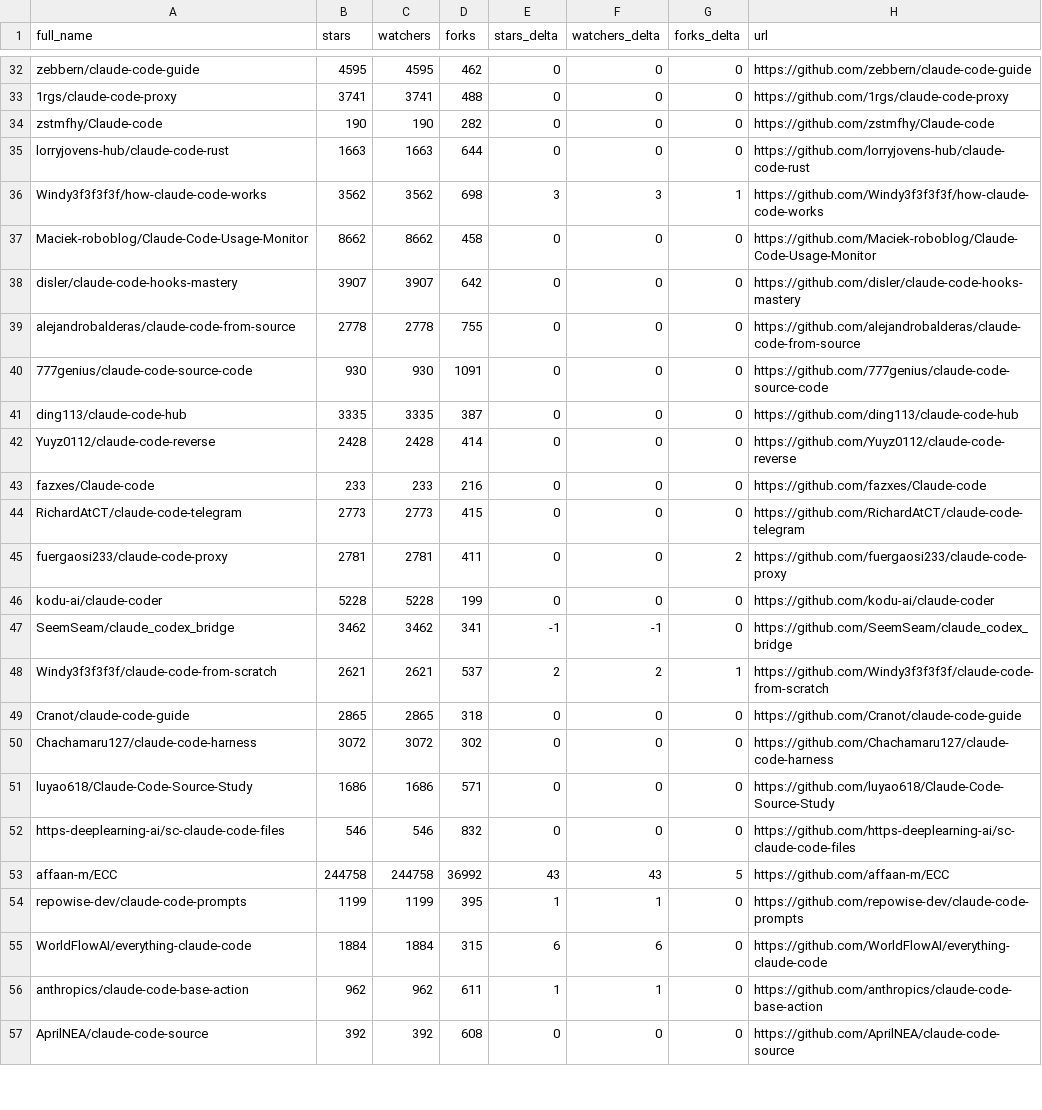
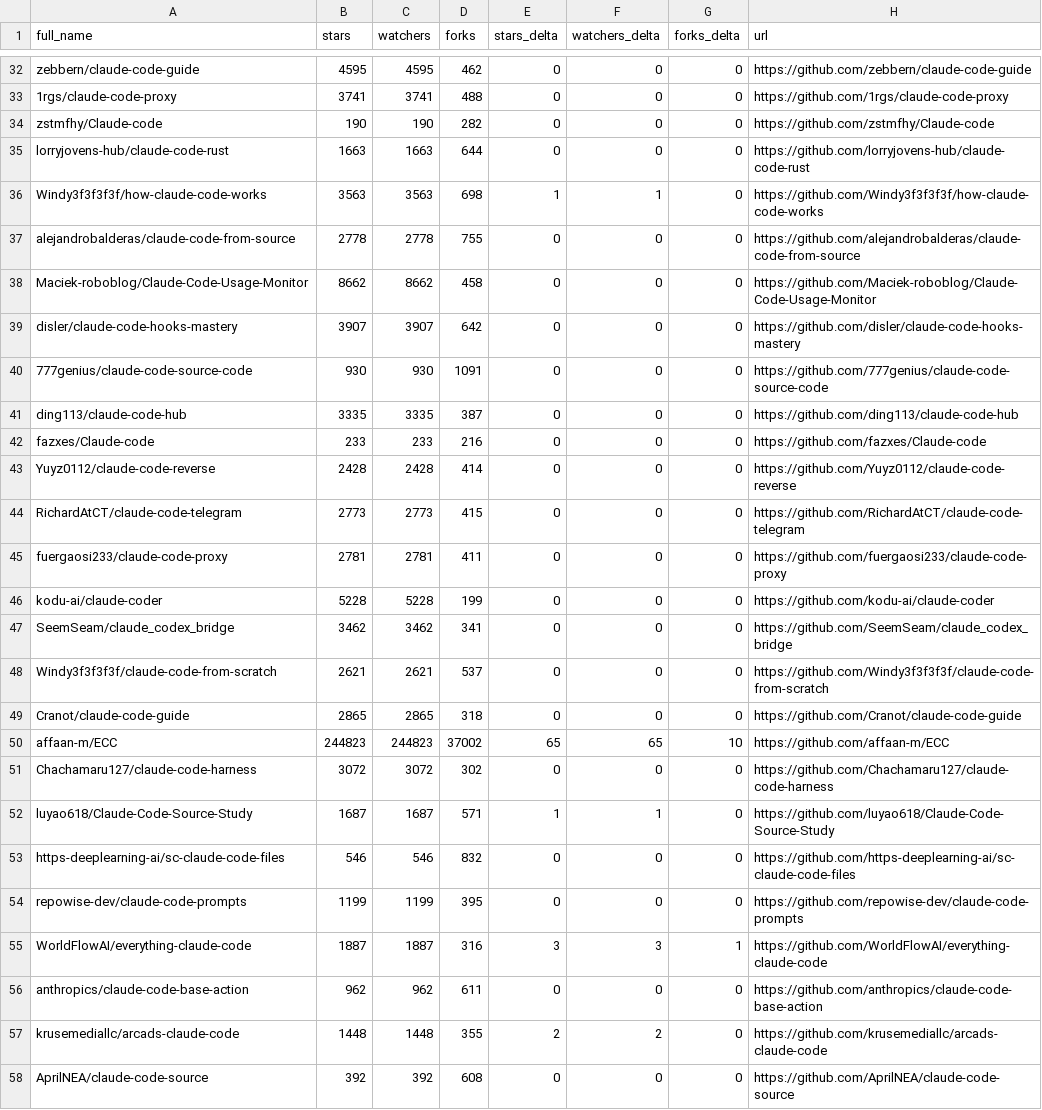
Before and after one commit to Moshbbab/awesome-claude-code, a CSV file: data/repo-ticker.csv, drawn as a sheet; only a part is shown, gaps mark what is left out; the diff covers the shown part only.

```diff
--- a/data/repo-ticker.csv
+++ b/data/repo-ticker.csv
@@ -35,23 +35,24 @@ zstmfhy/Claude-code,190,190,282,0,0,0,https://github.com/zstmfhy/Claude-code
 lorryjovens-hub/claude-code-rust,1663,1663,644,0,0,0,https://github.com/lorryjovens-hub/claude-code-rust
-Windy3f3f3f3f/how-claude-code-works,3562,3562,698,3,3,1,https://github.com/Windy3f3f3f3f/how-claude-code-works
+Windy3f3f3f3f/how-claude-code-works,3563,3563,698,1,1,0,https://github.com/Windy3f3f3f3f/how-claude-code-works
+alejandrobalderas/claude-code-from-source,2778,2778,755,0,0,0,https://github.com/alejandrobalderas/claude-code-from-source
 Maciek-roboblog/Claude-Code-Usage-Monitor,8662,8662,458,0,0,0,https://github.com/Maciek-roboblog/Claude-Code-Usage-Monitor
 disler/claude-code-hooks-mastery,3907,3907,642,0,0,0,https://github.com/disler/claude-code-hooks-mastery
-alejandrobalderas/claude-code-from-source,2778,2778,755,0,0,0,https://github.com/alejandrobalderas/claude-code-from-source
 777genius/claude-code-source-code,930,930,1091,0,0,0,https://github.com/777genius/claude-code-source-code
 ding113/claude-code-hub,3335,3335,387,0,0,0,https://github.com/ding113/claude-code-hub
+fazxes/Claude-code,233,233,216,0,0,0,https://github.com/fazxes/Claude-code
 Yuyz0112/claude-code-reverse,2428,2428,414,0,0,0,https://github.com/Yuyz0112/claude-code-reverse
-fazxes/Claude-code,233,233,216,0,0,0,https://github.com/fazxes/Claude-code
 RichardAtCT/claude-code-telegram,2773,2773,415,0,0,0,https://github.com/RichardAtCT/claude-code-telegram
-fuergaosi233/claude-code-proxy,2781,2781,411,0,0,2,https://github.com/fuergaosi233/claude-code-proxy
+fuergaosi233/claude-code-proxy,2781,2781,411,0,0,0,https://github.com/fuergaosi233/claude-code-proxy
 kodu-ai/claude-coder,5228,5228,199,0,0,0,https://github.com/kodu-ai/claude-coder
-SeemSeam/claude_codex_bridge,3462,3462,341,-1,-1,0,https://github.com/SeemSeam/claude_codex_bridge
-Windy3f3f3f3f/claude-code-from-scratch,2621,2621,537,2,2,1,https://github.com/Windy3f3f3f3f/claude-code-from-scratch
+SeemSeam/claude_codex_bridge,3462,3462,341,0,0,0,https://github.com/SeemSeam/claude_codex_bridge
+Windy3f3f3f3f/claude-code-from-scratch,2621,2621,537,0,0,0,https://github.com/Windy3f3f3f3f/claude-code-from-scratch
 Cranot/claude-code-guide,2865,2865,318,0,0,0,https://github.com/Cranot/claude-code-guide
+affaan-m/ECC,244823,244823,37002,65,65,10,https://github.com/affaan-m/ECC
 Chachamaru127/claude-code-harness,3072,3072,302,0,0,0,https://github.com/Chachamaru127/claude-code-harness
-luyao618/Claude-Code-Source-Study,1686,1686,571,0,0,0,https://github.com/luyao618/Claude-Code-Source-Study
+luyao618/Claude-Code-Source-Study,1687,1687,571,1,1,0,https://github.com/luyao618/Claude-Code-Source-Study
 https-deeplearning-ai/sc-claude-code-files,546,546,832,0,0,0,https://github.com/https-deeplearning-ai/sc-claude-code-files
-affaan-m/ECC,244758,244758,36992,43,43,5,https://github.com/affaan-m/ECC
-repowise-dev/claude-code-prompts,1199,1199,395,1,1,0,https://github.com/repowise-dev/claude-code-prompts
-WorldFlowAI/everything-claude-code,1884,1884,315,6,6,0,https://github.com/WorldFlowAI/everything-claude-code
-anthropics/claude-code-base-action,962,962,611,1,1,0,https://github.com/anthropics/claude-code-base-action
+repowise-dev/claude-code-prompts,1199,1199,395,0,0,0,https://github.com/repowise-dev/claude-code-prompts
+WorldFlowAI/everything-claude-code,1887,1887,316,3,3,1,https://github.com/WorldFlowAI/everything-claude-code
+anthropics/claude-code-base-action,962,962,611,0,0,0,https://github.com/anthropics/claude-code-base-action
+krusemediallc/arcads-claude-code,1448,1448,355,2,2,0,https://github.com/krusemediallc/arcads-claude-code
 AprilNEA/claude-code-source,392,392,608,0,0,0,https://github.com/AprilNEA/claude-code-source
```
Also changed, not shown: 1 added row, 2 removed rows, 1 moved row and 90 edited cells elsewhere in this file, 1 other file.
